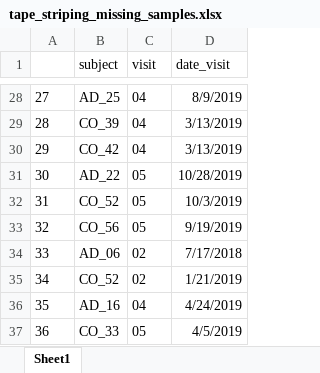
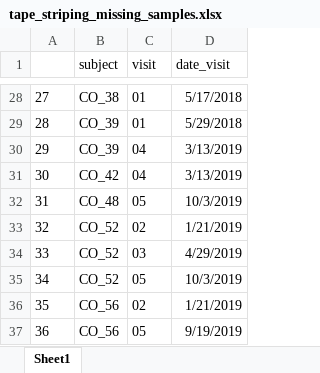
Before and after one commit to tuhulab/multiomics-ad-sts, an Excel workbook: data/tape_striping_missing_samples.xlsx, sheet Sheet1, drawn as a sheet; only a part is shown, gaps mark what is left out; values as stored, in another font and other column widths than the file's, no borders; the diff covers the shown part only; the diff names each change by its address in the sheet, - before the commit and + after, or states it on an @@ line.

Commit message:
missing samples - arrange by subject, visit

```diff
--- a/data/tape_striping_missing_samples.xlsx (sheet Sheet1)
+++ b/data/tape_striping_missing_samples.xlsx (sheet Sheet1)
-B28 (subject): AD_25
+B28 (subject): CO_38
-C28:C29 (visit): 04
+C28:C29 (visit): 01
-D28 (date_visit): 8/9/2019
+D28 (date_visit): 5/17/2018
-D29 (date_visit): 3/13/2019
+D29 (date_visit): 5/29/2018
-B30 (subject): CO_42
+B30 (subject): CO_39
-B31 (subject): AD_22
+B31 (subject): CO_42
-C31 (visit): 05
+C31 (visit): 04
-D31 (date_visit): 10/28/2019
+D31 (date_visit): 3/13/2019
-B32 (subject): CO_52
+B32 (subject): CO_48
-B33 (subject): CO_56
+B33 (subject): CO_52
-C33 (visit): 05
+C33 (visit): 02
-D33 (date_visit): 9/19/2019
+D33 (date_visit): 1/21/2019
-B34 (subject): AD_06
+B34 (subject): CO_52
-C34 (visit): 02
+C34 (visit): 03
-D34 (date_visit): 7/17/2018
+D34 (date_visit): 4/29/2019
-C35 (visit): 02
+C35 (visit): 05
-D35 (date_visit): 1/21/2019
+D35 (date_visit): 10/3/2019
-B36 (subject): AD_16
+B36 (subject): CO_56
-C36 (visit): 04
+C36 (visit): 02
-D36 (date_visit): 4/24/2019
+D36 (date_visit): 1/21/2019
-B37 (subject): CO_33
+B37 (subject): CO_56
-D37 (date_visit): 4/5/2019
+D37 (date_visit): 9/19/2019
```
Also changed, not shown: 63 edited cells elsewhere in this sheet.
